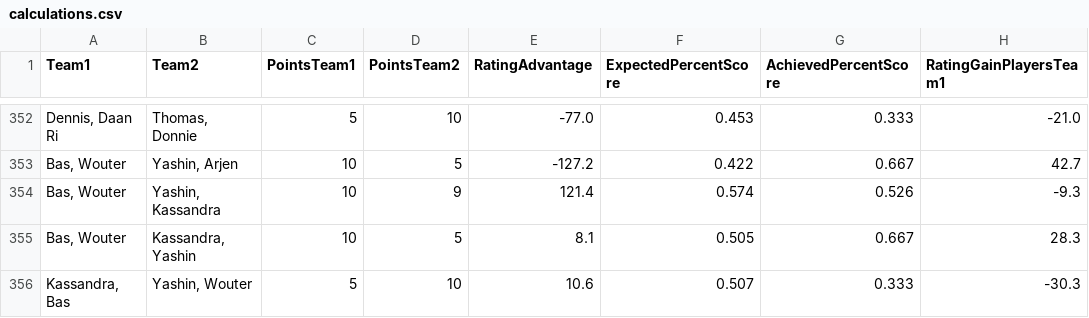
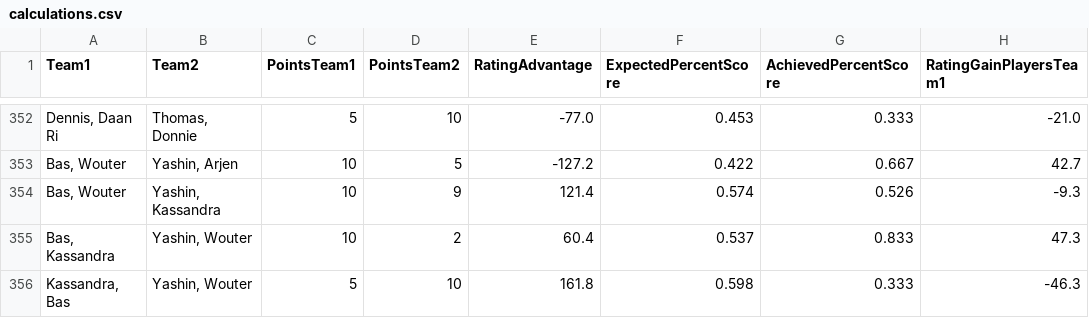
Before and after one commit to BartvonMeijenfeldt/fussball_rankings, a CSV file: calculations.csv, drawn as a sheet; only a part is shown, gaps mark what is left out.

```diff
--- a/calculations.csv
+++ b/calculations.csv
@@ -354,3 +354,3 @@ Team1,Team2,PointsTeam1,PointsTeam2,RatingAdvantage,ExpectedPercentScore,Achieve
 "Bas, Wouter","Yashin, Kassandra",10,9,121.4,0.574,0.526,-9.3
-"Bas, Wouter","Kassandra, Yashin",10,5,8.1,0.505,0.667,28.3
-"Kassandra, Bas","Yashin, Wouter",5,10,10.6,0.507,0.333,-30.3
+"Bas, Kassandra","Yashin, Wouter",10,2,60.4,0.537,0.833,47.3
+"Kassandra, Bas","Yashin, Wouter",5,10,161.8,0.598,0.333,-46.3
```
Also changed, not shown: beta_ratings.csv, results_table_football.csv, 1 other file.
